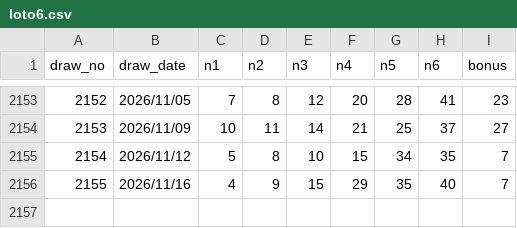
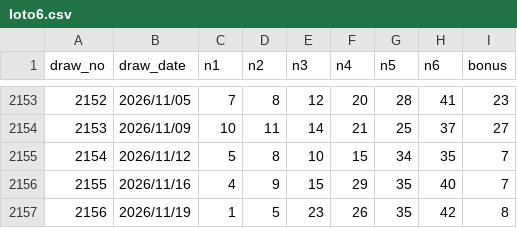
Before and after one commit to yuyu-toto/loto-number-analysis, a CSV file: data/loto6.csv, drawn as a sheet; only a part is shown, gaps mark what is left out.

```diff
--- a/data/loto6.csv
+++ b/data/loto6.csv
@@ -2156 +2156,2 @@ draw_no,draw_date,n1,n2,n3,n4,n5,n6,bonus
 2155,2026/11/16,4,9,15,29,35,40,7
+2156,2026/11/19,1,5,23,26,35,42,8
```
Also changed, not shown: 2 other files.
